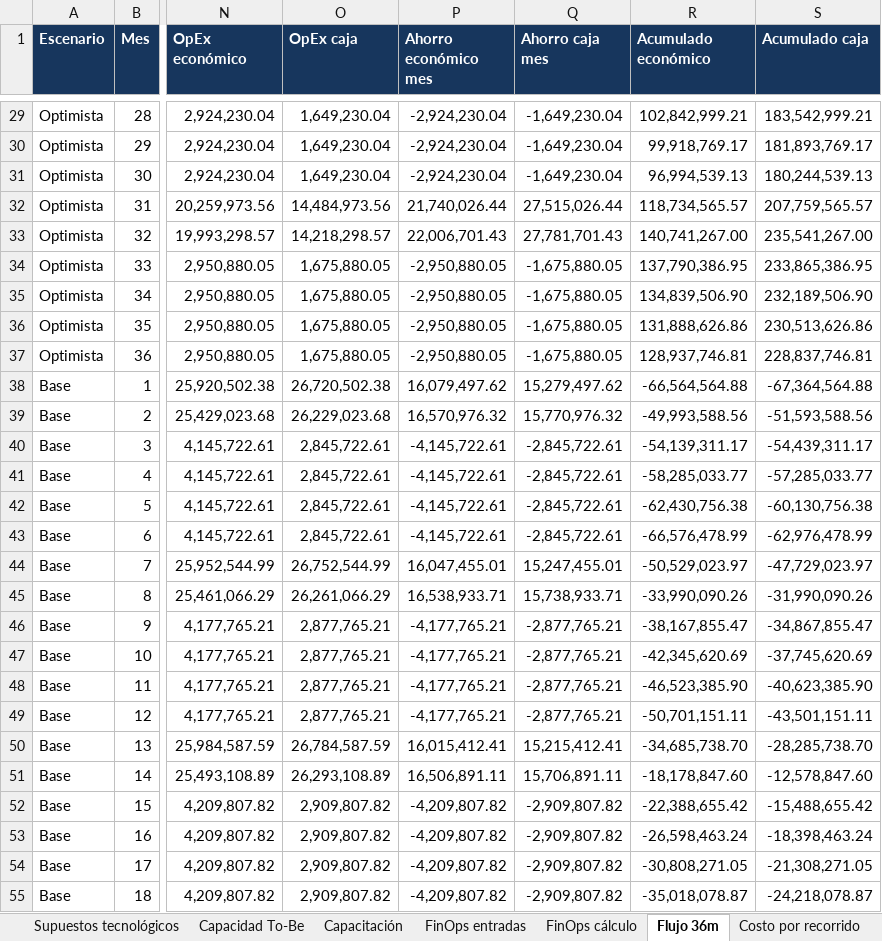
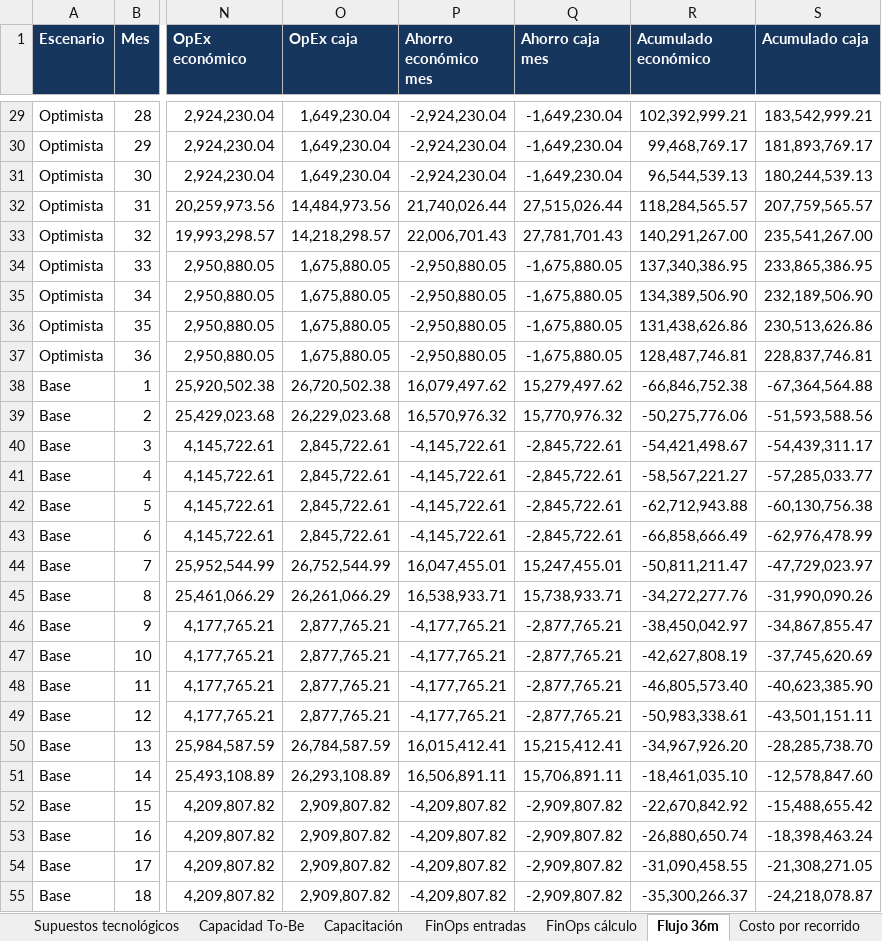
Before and after one commit to ks-correa/Icfes, an Excel workbook: Finanzas_ICFES.xlsx, sheet Flujo 36m, drawn as a sheet; only a part is shown, gaps mark what is left out; values as stored, in another font and other column widths than the file's, no borders; the diff covers the shown part only; the diff names each change by its address in the sheet, - before the commit and + after, or states it on an @@ line.

```diff
--- a/Finanzas_ICFES.xlsx (sheet Flujo 36m)
+++ b/Finanzas_ICFES.xlsx (sheet Flujo 36m)
-R29 (Acumulado económico): 102,842,999.21
+R29 (Acumulado económico): 102,392,999.21
-R30 (Acumulado económico): 99,918,769.17
+R30 (Acumulado económico): 99,468,769.17
-R31 (Acumulado económico): 96,994,539.13
+R31 (Acumulado económico): 96,544,539.13
-R32 (Acumulado económico): 118,734,565.57
+R32 (Acumulado económico): 118,284,565.57
-R33 (Acumulado económico): 140,741,267.00
+R33 (Acumulado económico): 140,291,267.00
-R34 (Acumulado económico): 137,790,386.95
+R34 (Acumulado económico): 137,340,386.95
-R35 (Acumulado económico): 134,839,506.90
+R35 (Acumulado económico): 134,389,506.90
-R36 (Acumulado económico): 131,888,626.86
+R36 (Acumulado económico): 131,438,626.86
-R37 (Acumulado económico): 128,937,746.81
+R37 (Acumulado económico): 128,487,746.81
-R38 (Acumulado económico): -66,564,564.88
+R38 (Acumulado económico): -66,846,752.38
-R39 (Acumulado económico): -49,993,588.56
+R39 (Acumulado económico): -50,275,776.06
-R40 (Acumulado económico): -54,139,311.17
+R40 (Acumulado económico): -54,421,498.67
-R41 (Acumulado económico): -58,285,033.77
+R41 (Acumulado económico): -58,567,221.27
-R42 (Acumulado económico): -62,430,756.38
+R42 (Acumulado económico): -62,712,943.88
-R43 (Acumulado económico): -66,576,478.99
+R43 (Acumulado económico): -66,858,666.49
-R44 (Acumulado económico): -50,529,023.97
+R44 (Acumulado económico): -50,811,211.47
-R45 (Acumulado económico): -33,990,090.26
+R45 (Acumulado económico): -34,272,277.76
-R46 (Acumulado económico): -38,167,855.47
+R46 (Acumulado económico): -38,450,042.97
-R47 (Acumulado económico): -42,345,620.69
+R47 (Acumulado económico): -42,627,808.19
-R48 (Acumulado económico): -46,523,385.90
+R48 (Acumulado económico): -46,805,573.40
-R49 (Acumulado económico): -50,701,151.11
+R49 (Acumulado económico): -50,983,338.61
-R50 (Acumulado económico): -34,685,738.70
+R50 (Acumulado económico): -34,967,926.20
-R51 (Acumulado económico): -18,178,847.60
+R51 (Acumulado económico): -18,461,035.10
-R52 (Acumulado económico): -22,388,655.42
+R52 (Acumulado económico): -22,670,842.92
-R53 (Acumulado económico): -26,598,463.24
+R53 (Acumulado económico): -26,880,650.74
-R54 (Acumulado económico): -30,808,271.05
+R54 (Acumulado económico): -31,090,458.55
-R55 (Acumulado económico): -35,018,078.87
+R55 (Acumulado económico): -35,300,266.37
```
Also changed, not shown: 45 edited cells elsewhere in this sheet, sheet TCO y rentabilidad, sheet Decisión empresarial, sheet Presupuesto Lambda, sheet Fundamento costos, sheet FinOps cálculo, sheet Capacidad To-Be, 2 more sheets, formulas that keep their value, charts or pictures.
